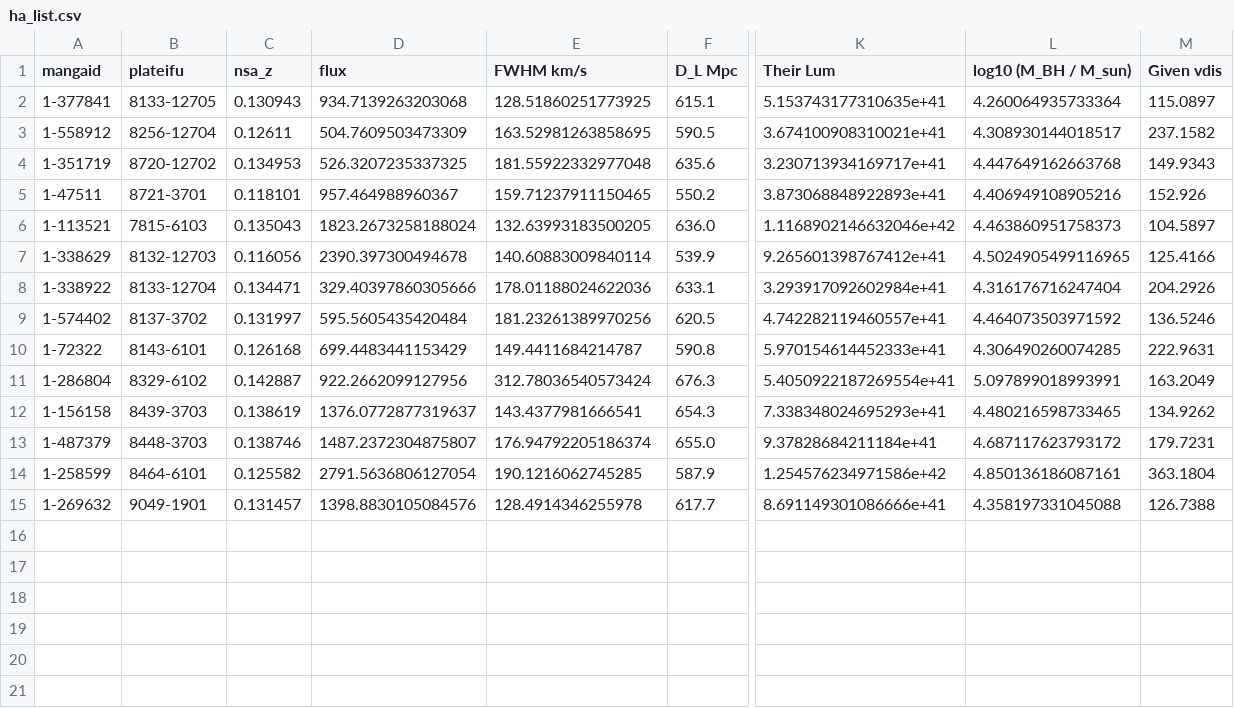
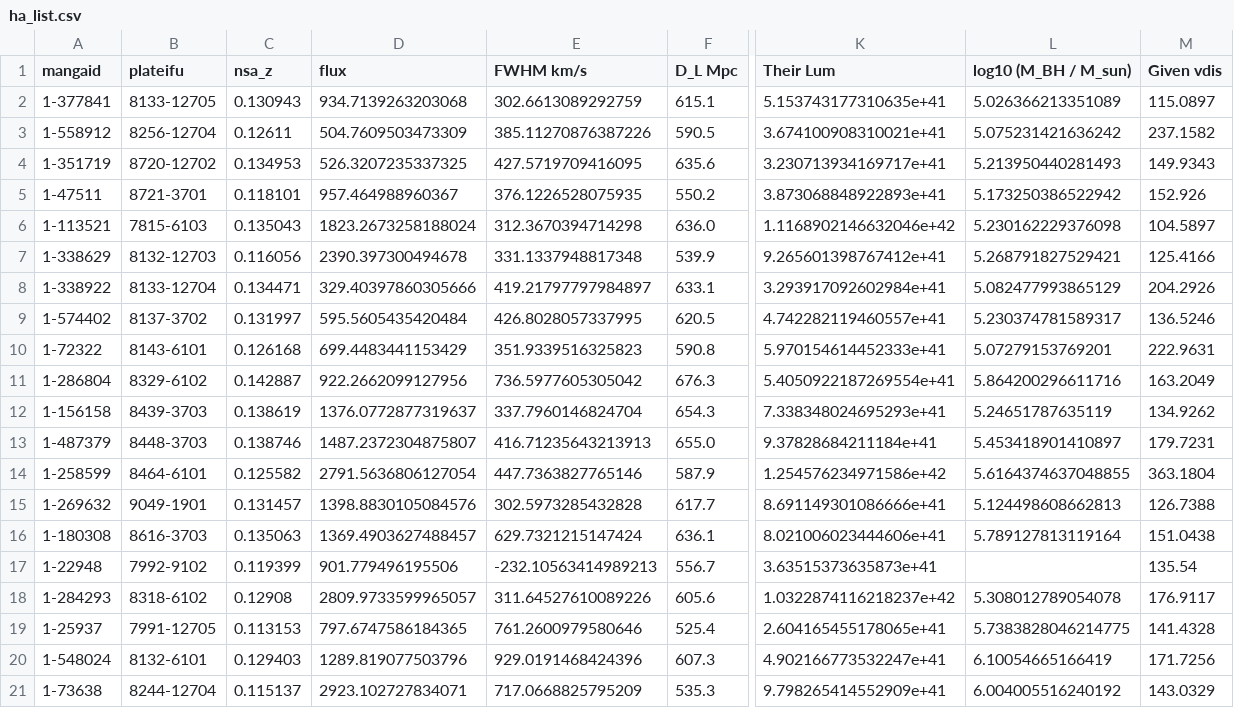
Before and after one commit to Natacha-U/Snr-Prj, a CSV file: Notebooks/H-Alpha/ha_list.csv, drawn as a sheet; only a part is shown, gaps mark what is left out; rows hold the shown columns only; the diff names each change by its address in the sheet, - before the commit and + after, or states it on an @@ line.

Commit message:
updated list of the merged data

```diff
--- a/Notebooks/H-Alpha/ha_list.csv
+++ b/Notebooks/H-Alpha/ha_list.csv
-E2 (FWHM km/s): 128.51860251773925
+E2 (FWHM km/s): 302.6613089292759
-L2 (log10 (M_BH / M_sun)): 4.260064935733364
+L2 (log10 (M_BH / M_sun)): 5.026366213351089
-E3 (FWHM km/s): 163.52981263858695
+E3 (FWHM km/s): 385.11270876387226
-L3 (log10 (M_BH / M_sun)): 4.308930144018517
+L3 (log10 (M_BH / M_sun)): 5.075231421636242
-E4 (FWHM km/s): 181.55922332977048
+E4 (FWHM km/s): 427.5719709416095
-L4 (log10 (M_BH / M_sun)): 4.447649162663768
+L4 (log10 (M_BH / M_sun)): 5.213950440281493
-E5 (FWHM km/s): 159.71237911150465
+E5 (FWHM km/s): 376.1226528075935
-L5 (log10 (M_BH / M_sun)): 4.406949108905216
+L5 (log10 (M_BH / M_sun)): 5.173250386522942
-E6 (FWHM km/s): 132.63993183500205
+E6 (FWHM km/s): 312.3670394714298
-L6 (log10 (M_BH / M_sun)): 4.463860951758373
+L6 (log10 (M_BH / M_sun)): 5.230162229376098
-E7 (FWHM km/s): 140.60883009840114
+E7 (FWHM km/s): 331.1337948817348
-L7 (log10 (M_BH / M_sun)): 4.5024905499116965
+L7 (log10 (M_BH / M_sun)): 5.268791827529421
-E8 (FWHM km/s): 178.01188024622036
+E8 (FWHM km/s): 419.21797797984897
-L8 (log10 (M_BH / M_sun)): 4.316176716247404
+L8 (log10 (M_BH / M_sun)): 5.082477993865129
-E9 (FWHM km/s): 181.23261389970256
+E9 (FWHM km/s): 426.8028057337995
-L9 (log10 (M_BH / M_sun)): 4.464073503971592
+L9 (log10 (M_BH / M_sun)): 5.230374781589317
-E10 (FWHM km/s): 149.4411684214787
+E10 (FWHM km/s): 351.9339516325823
-L10 (log10 (M_BH / M_sun)): 4.306490260074285
+L10 (log10 (M_BH / M_sun)): 5.07279153769201
-E11 (FWHM km/s): 312.78036540573424
+E11 (FWHM km/s): 736.5977605305042
-L11 (log10 (M_BH / M_sun)): 5.097899018993991
+L11 (log10 (M_BH / M_sun)): 5.864200296611716
-E12 (FWHM km/s): 143.4377981666541
+E12 (FWHM km/s): 337.7960146824704
-L12 (log10 (M_BH / M_sun)): 4.480216598733465
+L12 (log10 (M_BH / M_sun)): 5.24651787635119
-E13 (FWHM km/s): 176.94792205186374
+E13 (FWHM km/s): 416.71235643213913
-L13 (log10 (M_BH / M_sun)): 4.687117623793172
+L13 (log10 (M_BH / M_sun)): 5.453418901410897
-E14 (FWHM km/s): 190.1216062745285
+E14 (FWHM km/s): 447.7363827765146
-L14 (log10 (M_BH / M_sun)): 4.850136186087161
+L14 (log10 (M_BH / M_sun)): 5.6164374637048855
-E15 (FWHM km/s): 128.4914346255978
+E15 (FWHM km/s): 302.5973285432828
-L15 (log10 (M_BH / M_sun)): 4.358197331045088
+L15 (log10 (M_BH / M_sun)): 5.124498608662813
+row 16: 1-180308 | 8616-3703 | 0.135063 | 1369.4903627488457 | 629.7321215147424 | 636.1 | 8.021006023444606e+41 | 5.789127813119164 | 151.0438
+row 17: 1-22948 | 7992-9102 | 0.119399 | 901.779496195506 | -232.10563414989213 | 556.7 | 3.63515373635873e+41 |  | 135.54
+row 18: 1-284293 | 8318-6102 | 0.12908 | 2809.9733599965057 | 311.64527610089226 | 605.6 | 1.0322874116218237e+42 | 5.308012789054078 | 176.9117
+row 19: 1-25937 | 7991-12705 | 0.113153 | 797.6747586184365 | 761.2600979580646 | 525.4 | 2.604165455178065e+41 | 5.7383828046214775 | 141.4328
+row 20: 1-548024 | 8132-6101 | 0.129403 | 1289.819077503796 | 929.0191468424396 | 607.3 | 4.902166773532247e+41 | 6.10054665166419 | 171.7256
+row 21: 1-73638 | 8244-12704 | 0.115137 | 2923.102727834071 | 717.0668825795209 | 535.3 | 9.798265414552909e+41 | 6.004005516240192 | 143.0329
```
